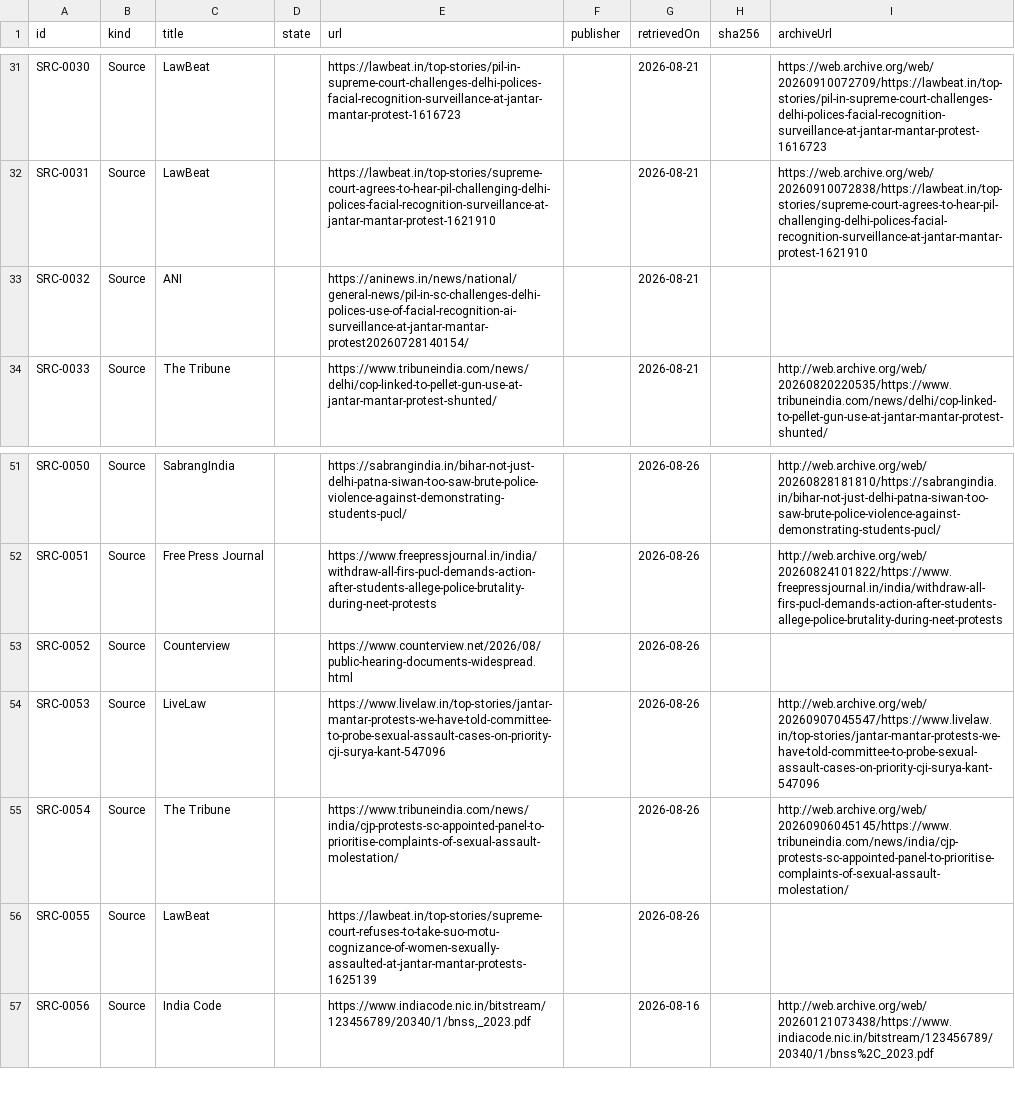
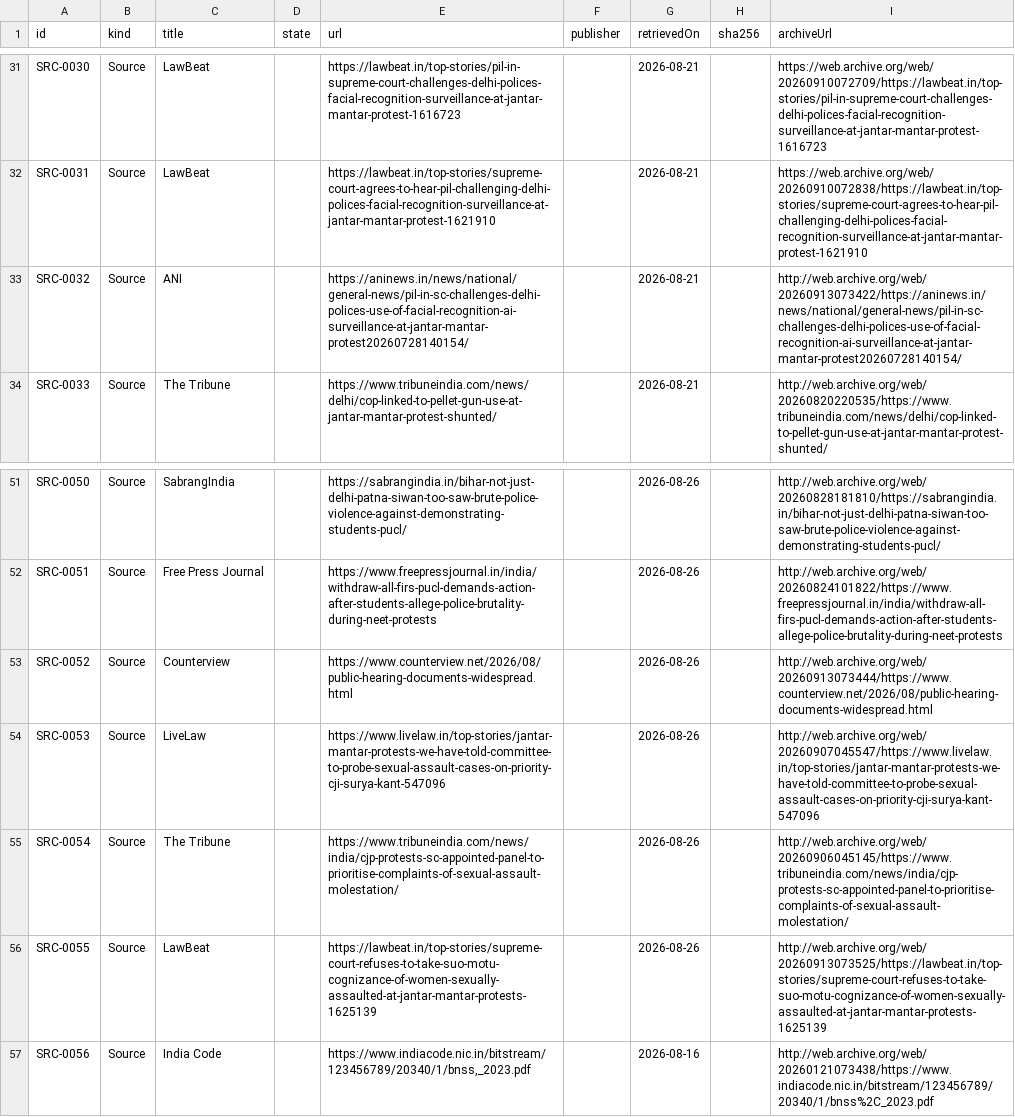
Before and after one commit to Varnasr/WhoGaveTheOrder, a CSV file: data/export/source.csv, drawn as a sheet; only a part is shown, gaps mark what is left out.

```diff
--- a/data/export/source.csv
+++ b/data/export/source.csv
@@ -32,3 +32,3 @@ SRC-0030,Source,LawBeat,,https://lawbeat.in/top-stories/pil-in-supreme-court-cha
 SRC-0031,Source,LawBeat,,https://lawbeat.in/top-stories/supreme-court-agrees-to-hear-pil-challenging-delhi-polices-facial-recognition-surveillance-at-jantar-mantar-protest-1621910,,2026-08-21,,https://web.archive.org/web/20260910072838/https://lawbeat.in/top-stories/supreme-court-agrees-to-hear-pil-challenging-delhi-polices-facial-recognition-surveillance-at-jantar-mantar-protest-1621910
-SRC-0032,Source,ANI,,https://aninews.in/news/national/general-news/pil-in-sc-challenges-delhi-polices-use-of-facial-recognition-ai-surveillance-at-jantar-mantar-protest20260728140154/,,2026-08-21,,
+SRC-0032,Source,ANI,,https://aninews.in/news/national/general-news/pil-in-sc-challenges-delhi-polices-use-of-facial-recognition-ai-surveillance-at-jantar-mantar-protest20260728140154/,,2026-08-21,,http://web.archive.org/web/20260913073422/https://aninews.in/news/national/general-news/pil-in-sc-challenges-delhi-polices-use-of-facial-recognition-ai-surveillance-at-jantar-mantar-protest20260728140154/
 SRC-0033,Source,The Tribune,,https://www.tribuneindia.com/news/delhi/cop-linked-to-pellet-gun-use-at-jantar-mantar-protest-shunted/,,2026-08-21,,http://web.archive.org/web/20260820220535/https://www.tribuneindia.com/news/delhi/cop-linked-to-pellet-gun-use-at-jantar-mantar-protest-shunted/
@@ -52,6 +52,6 @@ SRC-0050,Source,SabrangIndia,,https://sabrangindia.in/bihar-not-just-delhi-patna
 SRC-0051,Source,Free Press Journal,,https://www.freepressjournal.in/india/withdraw-all-firs-pucl-demands-action-after-students-allege-police-brutality-during-neet-protests,,2026-08-26,,http://web.archive.org/web/20260824101822/https://www.freepressjournal.in/india/withdraw-all-firs-pucl-demands-action-after-students-allege-police-brutality-during-neet-protests
-SRC-0052,Source,Counterview,,https://www.counterview.net/2026/08/public-hearing-documents-widespread.html,,2026-08-26,,
+SRC-0052,Source,Counterview,,https://www.counterview.net/2026/08/public-hearing-documents-widespread.html,,2026-08-26,,http://web.archive.org/web/20260913073444/https://www.counterview.net/2026/08/public-hearing-documents-widespread.html
 SRC-0053,Source,LiveLaw,,https://www.livelaw.in/top-stories/jantar-mantar-protests-we-have-told-committee-to-probe-sexual-assault-cases-on-priority-cji-surya-kant-547096,,2026-08-26,,http://web.archive.org/web/20260907045547/https://www.livelaw.in/top-stories/jantar-mantar-protests-we-have-told-committee-to-probe-sexual-assault-cases-on-priority-cji-surya-kant-547096
 SRC-0054,Source,The Tribune,,https://www.tribuneindia.com/news/india/cjp-protests-sc-appointed-panel-to-prioritise-complaints-of-sexual-assault-molestation/,,2026-08-26,,http://web.archive.org/web/20260906045145/https://www.tribuneindia.com/news/india/cjp-protests-sc-appointed-panel-to-prioritise-complaints-of-sexual-assault-molestation/
-SRC-0055,Source,LawBeat,,https://lawbeat.in/top-stories/supreme-court-refuses-to-take-suo-motu-cognizance-of-women-sexually-assaulted-at-jantar-mantar-protests-1625139,,2026-08-26,,
+SRC-0055,Source,LawBeat,,https://lawbeat.in/top-stories/supreme-court-refuses-to-take-suo-motu-cognizance-of-women-sexually-assaulted-at-jantar-mantar-protests-1625139,,2026-08-26,,http://web.archive.org/web/20260913073525/https://lawbeat.in/top-stories/supreme-court-refuses-to-take-suo-motu-cognizance-of-women-sexually-assaulted-at-jantar-mantar-protests-1625139
 SRC-0056,Source,India Code,,"https://www.indiacode.nic.in/bitstream/123456789/20340/1/bnss,_2023.pdf",,2026-08-16,,http://web.archive.org/web/20260121073438/https://www.indiacode.nic.in/bitstream/123456789/20340/1/bnss%2C_2023.pdf
```
Also changed, not shown: 5 other files.
